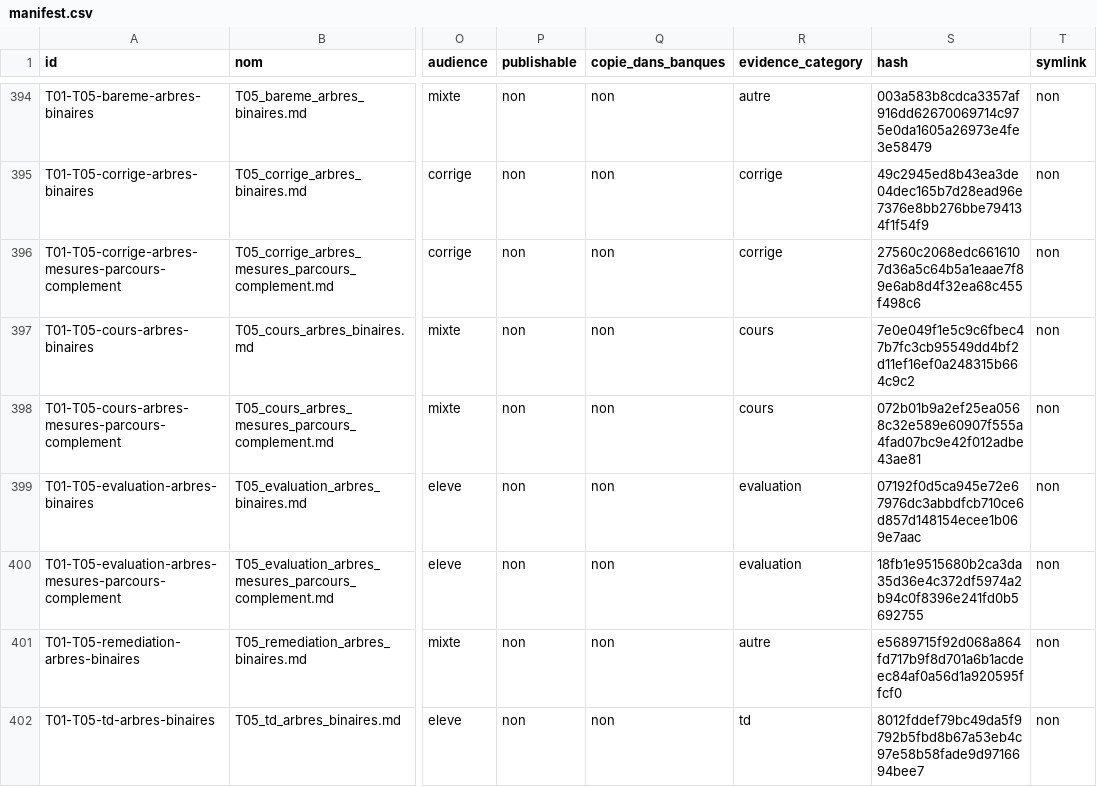
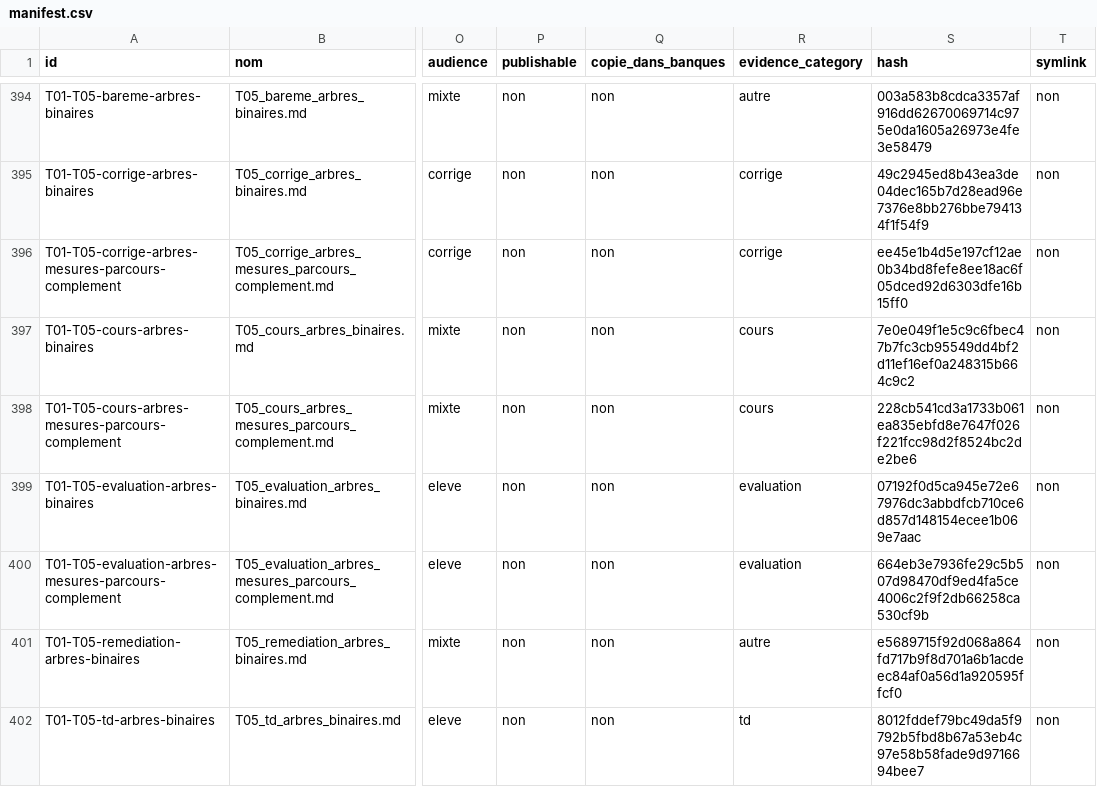
Before and after one commit to cyranoaladin/NSI, a CSV file: manifest.csv, drawn as a sheet; only a part is shown, gaps mark what is left out; the diff covers the shown part only; the diff names each change by its address in the sheet, - before the commit and + after, or states it on an @@ line.

```diff
--- a/manifest.csv
+++ b/manifest.csv
-S396 (hash): 27560c2068edc6616107d36a5c64b5a1eaae7f89e6ab8d4f32ea68c455f498c6
+S396 (hash): ee45e1b4d5e197cf12ae0b34bd8fefe8ee18ac6f05dced92d6303dfe16b15ff0
-S398 (hash): 072b01b9a2ef25ea0568c32e589e60907f555a4fad07bc9e42f012adbe43ae81
+S398 (hash): 228cb541cd3a1733b061ea835ebfd8e7647f026f221fcc98d2f8524bc2de2be6
-S400 (hash): 18fb1e9515680b2ca3da35d36e4c372df5974a2b94c0f8396e241fd0b5692755
+S400 (hash): 664eb3e7936fe29c5b507d98470df9ed4fa5ce4006c2f9f2db66258ca530cf9b
```
Also changed, not shown: 7 edited cells elsewhere in this file, manifest_tooling.csv, 11 other files.
